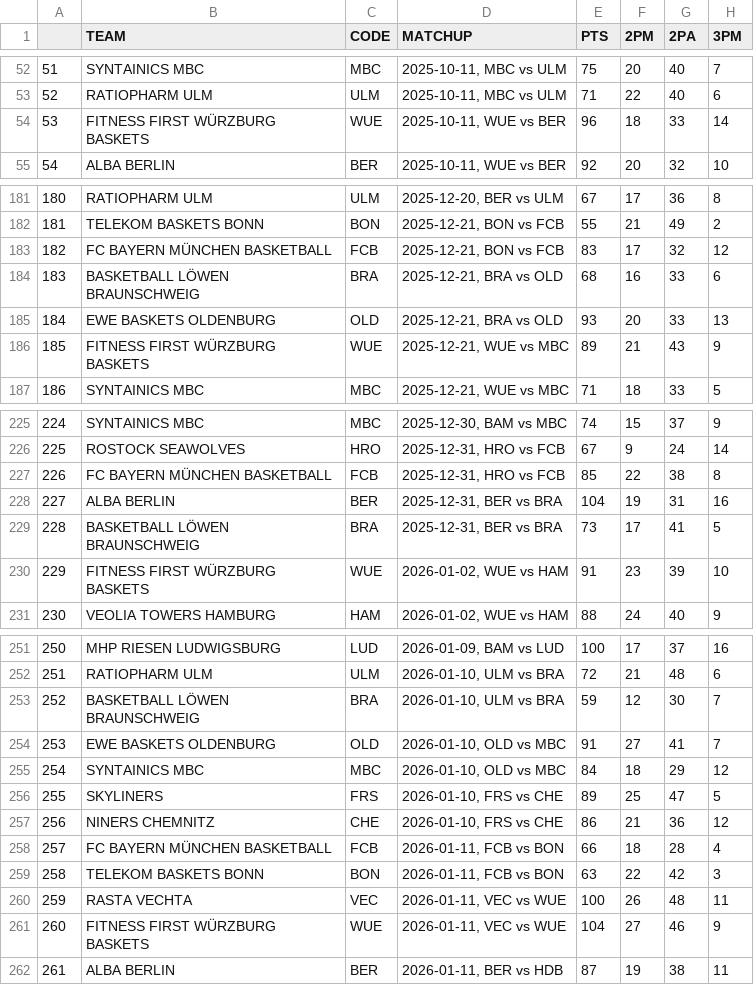
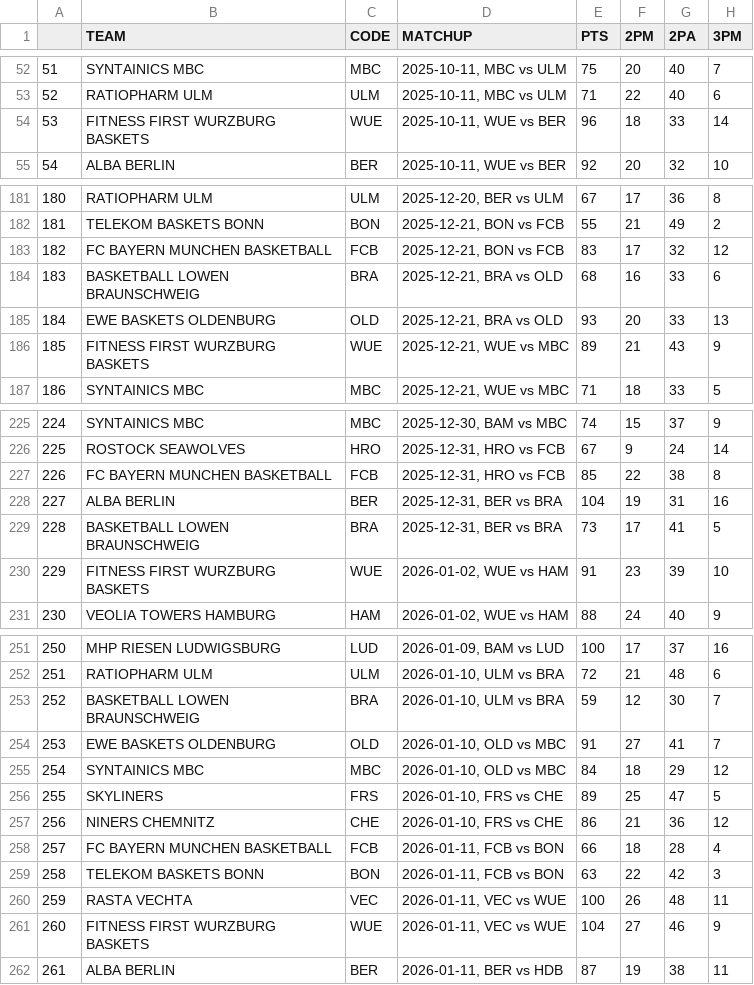
Before and after one commit to filippospol/R-bball-projects, a CSV file: bball-stats/data/DE-teams.csv, drawn as a sheet; only a part is shown, gaps mark what is left out; the diff covers the shown part only; the diff names each change by its address in the sheet, - before the commit and + after, or states it on an @@ line.

```diff
--- a/bball-stats/data/DE-teams.csv
+++ b/bball-stats/data/DE-teams.csv
-B54 (TEAM): FITNESS FIRST WÜRZBURG BASKETS
+B54 (TEAM): FITNESS FIRST WURZBURG BASKETS
-B183 (TEAM): FC BAYERN MÜNCHEN BASKETBALL
+B183 (TEAM): FC BAYERN MUNCHEN BASKETBALL
-B184 (TEAM): BASKETBALL LÖWEN BRAUNSCHWEIG
+B184 (TEAM): BASKETBALL LOWEN BRAUNSCHWEIG
-B186 (TEAM): FITNESS FIRST WÜRZBURG BASKETS
+B186 (TEAM): FITNESS FIRST WURZBURG BASKETS
-B227 (TEAM): FC BAYERN MÜNCHEN BASKETBALL
+B227 (TEAM): FC BAYERN MUNCHEN BASKETBALL
-B229 (TEAM): BASKETBALL LÖWEN BRAUNSCHWEIG
+B229 (TEAM): BASKETBALL LOWEN BRAUNSCHWEIG
-B230 (TEAM): FITNESS FIRST WÜRZBURG BASKETS
+B230 (TEAM): FITNESS FIRST WURZBURG BASKETS
-B253 (TEAM): BASKETBALL LÖWEN BRAUNSCHWEIG
+B253 (TEAM): BASKETBALL LOWEN BRAUNSCHWEIG
-B258 (TEAM): FC BAYERN MÜNCHEN BASKETBALL
+B258 (TEAM): FC BAYERN MUNCHEN BASKETBALL
-B261 (TEAM): FITNESS FIRST WÜRZBURG BASKETS
+B261 (TEAM): FITNESS FIRST WURZBURG BASKETS
```
Also changed, not shown: 4 added rows and 62 edited cells elsewhere in this file, bball-stats/data/EC-players.csv, bball-stats/data/EC-teams.csv, 7 other files.
